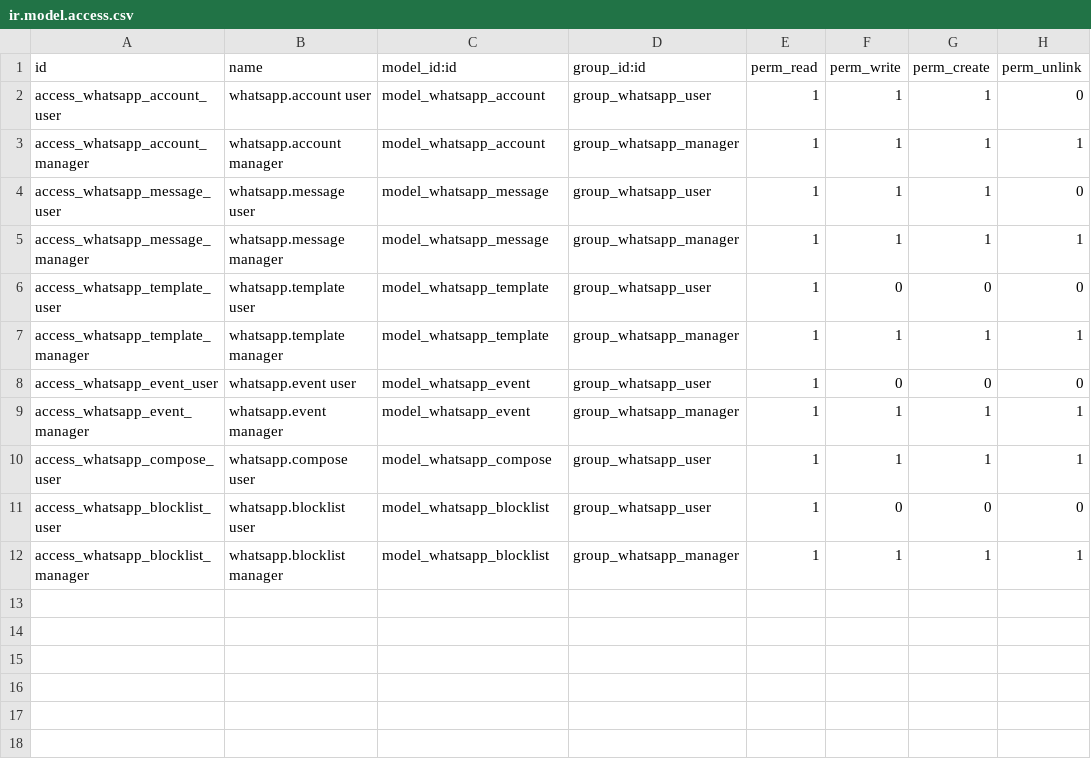
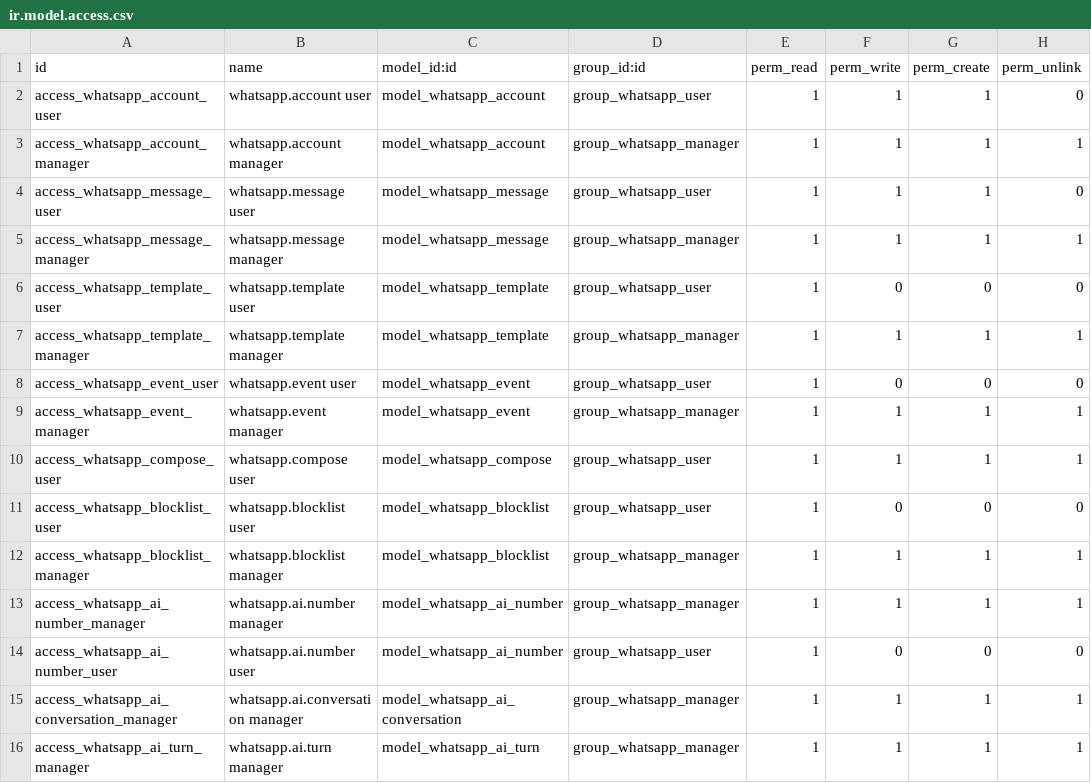
Before and after one commit to antonioqueb/som_whatsapp, a CSV file: security/ir.model.access.csv, drawn as a sheet; the diff names each change by its address in the sheet, - before the commit and + after, or states it on an @@ line.

```diff
--- a/security/ir.model.access.csv
+++ b/security/ir.model.access.csv
+row 13: access_whatsapp_ai_number_manager | whatsapp.ai.number manager | model_whatsapp_ai_number | group_whatsapp_manager | 1 | 1 | 1 | 1
+row 14: access_whatsapp_ai_number_user | whatsapp.ai.number user | model_whatsapp_ai_number | group_whatsapp_user | 1 | 0 | 0 | 0
+row 15: access_whatsapp_ai_conversation_manager | whatsapp.ai.conversation manager | model_whatsapp_ai_conversation | group_whatsapp_manager | 1 | 1 | 1 | 1
+row 16: access_whatsapp_ai_turn_manager | whatsapp.ai.turn manager | model_whatsapp_ai_turn | group_whatsapp_manager | 1 | 1 | 1 | 1
```
Also changed, not shown: 9 other files.
